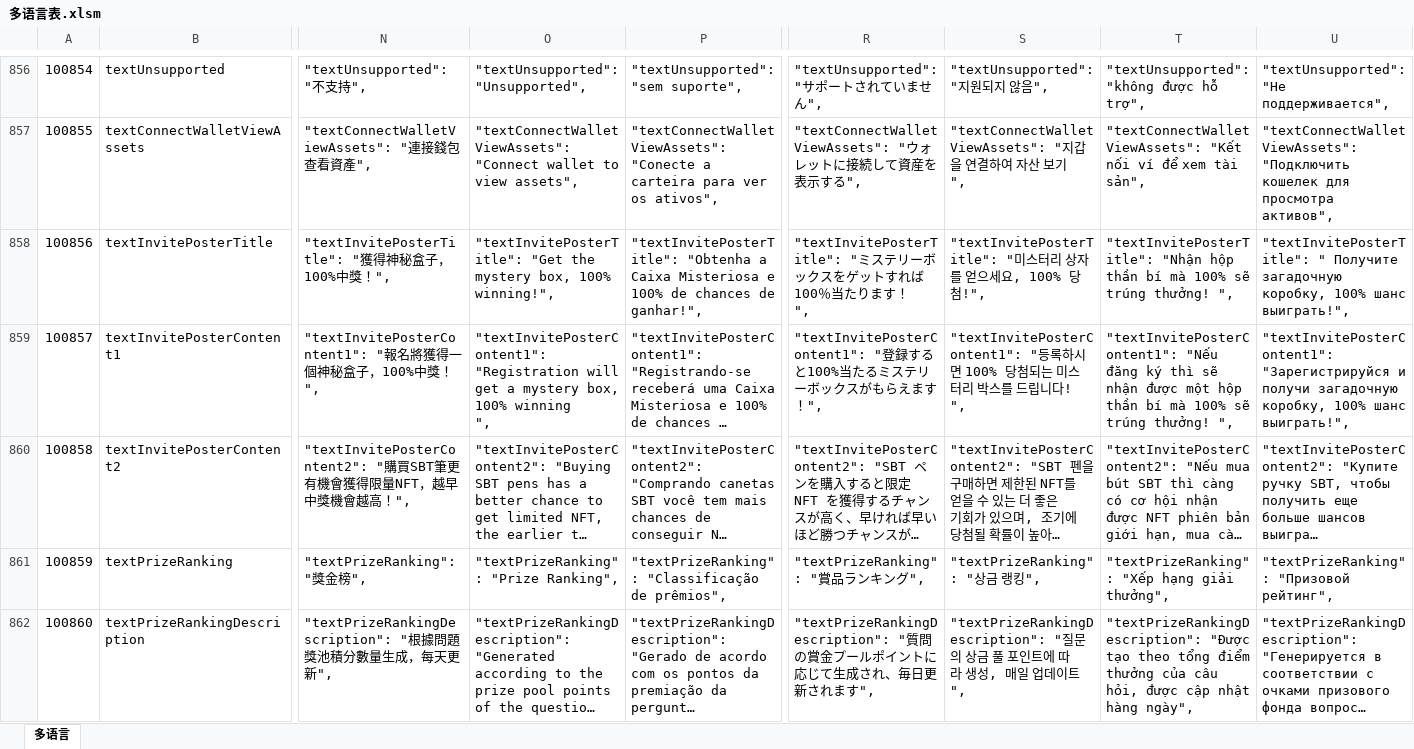
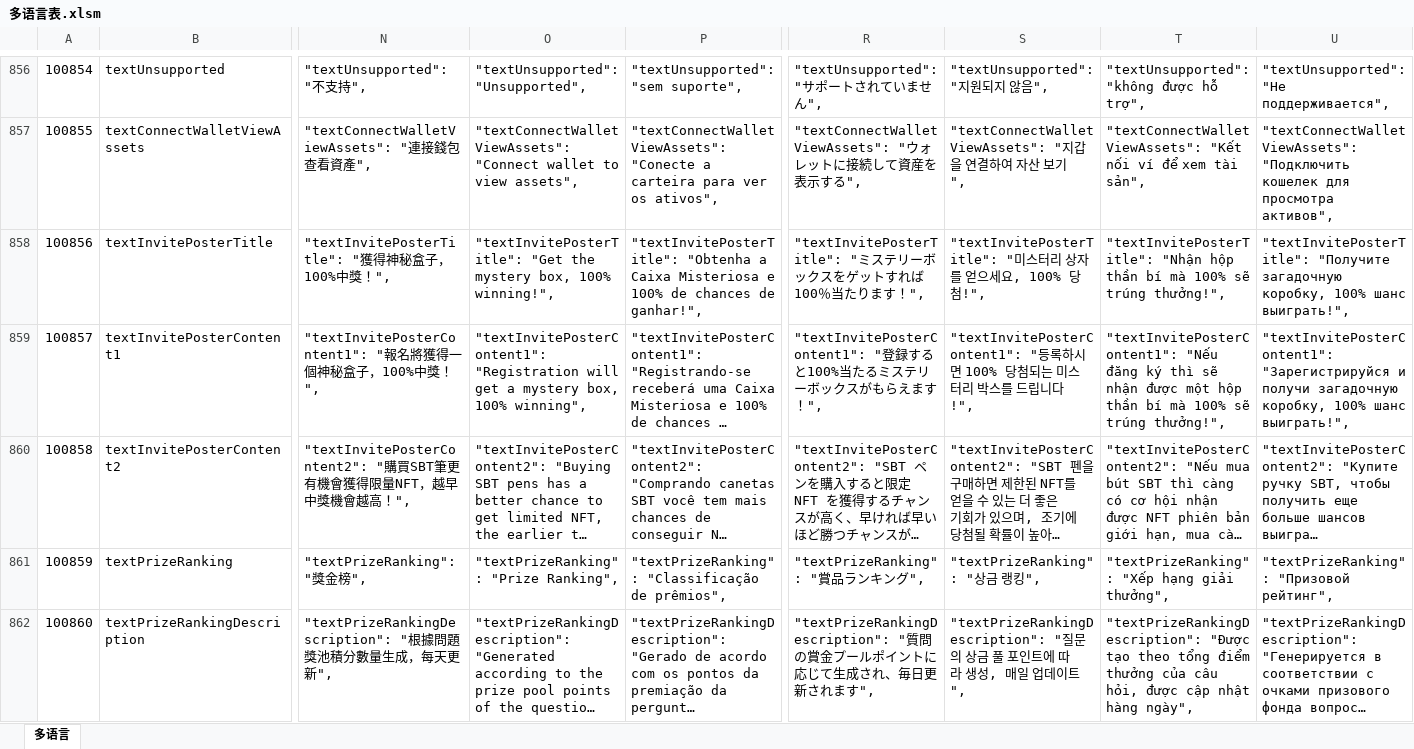
Before and after one commit to liujianyu57/socrates-lang, an Excel workbook: 多语言表.xlsm, sheet 多语言, drawn as a sheet; only a part is shown, gaps mark what is left out; long unchanged cells end in …; values as stored, in another font and other column widths than the file's, no borders; charts and pictures and conditional formats not drawn; ↵ is a line break in a cell; the diff names each change by its address in the sheet, - before the commit and + after, or states it on an @@ line.

```diff
--- a/多语言表.xlsm (sheet 多语言)
+++ b/多语言表.xlsm (sheet 多语言)
-R858: …ります！ ↵ ",
+R858: …ります！",
-T858: …sẽ trúng thưởng! ",
+T858: …sẽ trúng thưởng!",
-U858: "textInvitePosterTitle": " Получите загадочную коробку,…
+U858: "textInvitePosterTitle": "Получите загадочную коробку,…
-O859: …box, 100% winning ↵ ",
+O859: …box, 100% winning",
-S859: …드립니다! ",
+S859: …드립니다!",
-T859: …sẽ trúng thưởng! ",
+T859: …sẽ trúng thưởng!",
```
Also changed, not shown: 5 other files.
